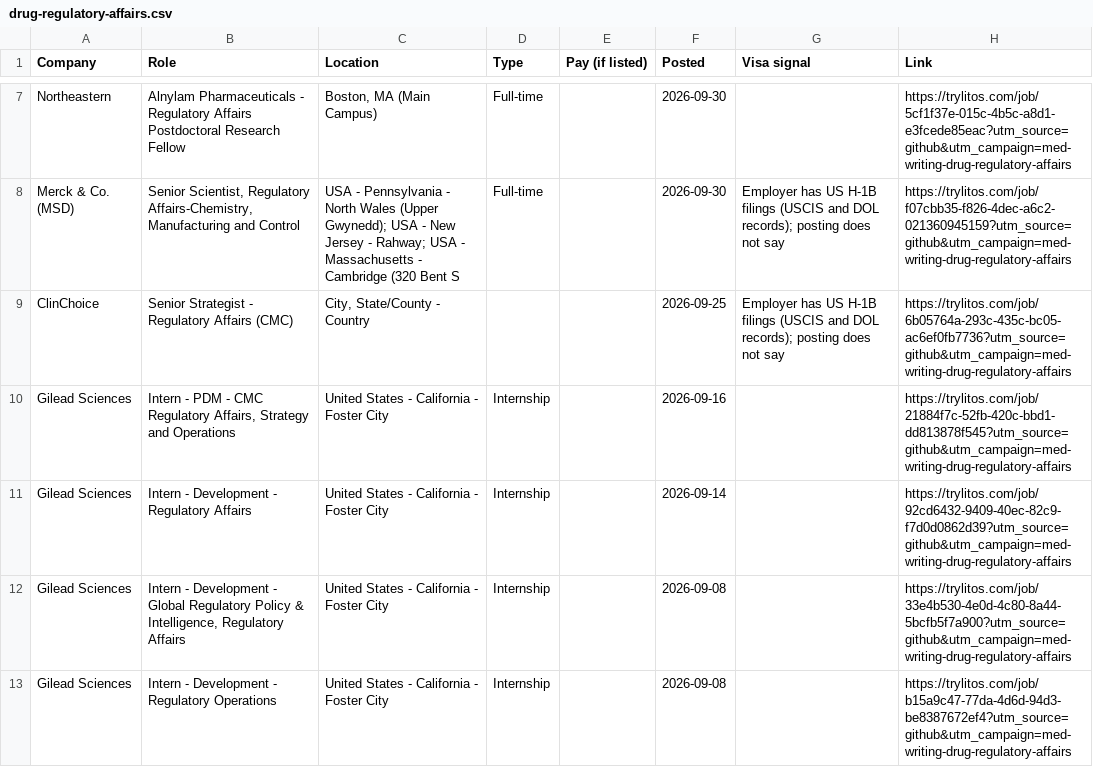
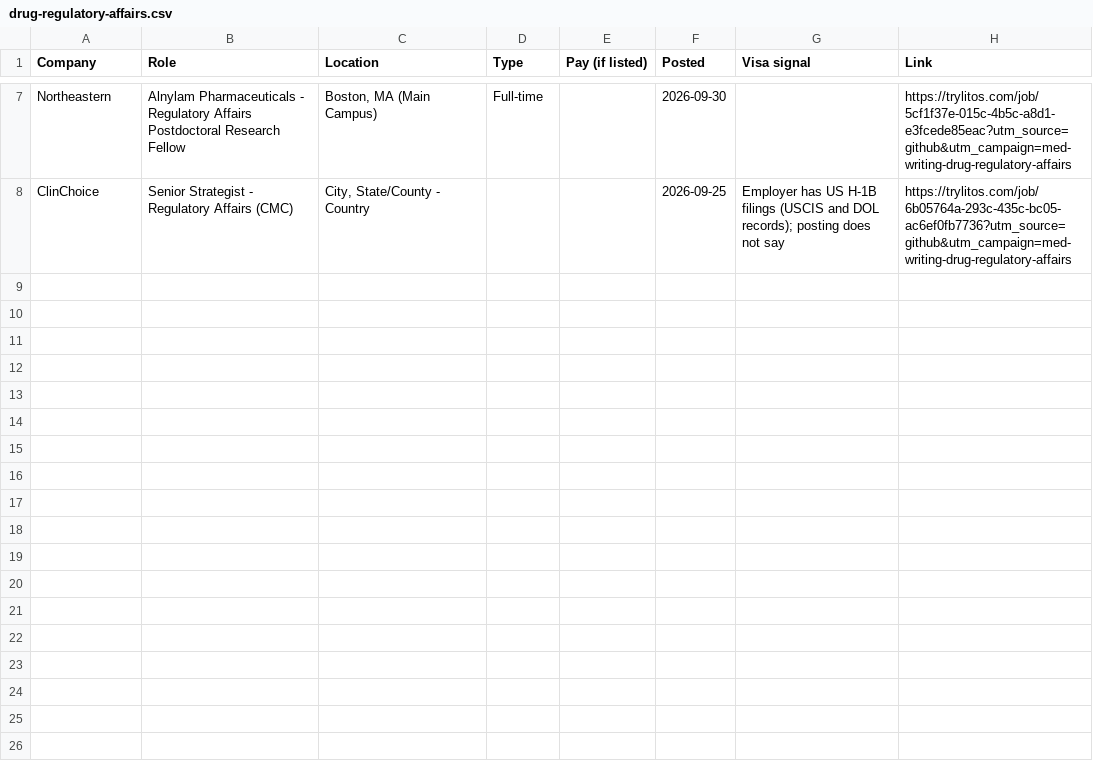
Before and after one commit to mehek-builds/Regulatory-Medical-Writing-Jobs, a CSV file: csv/drug-regulatory-affairs.csv, drawn as a sheet; only a part is shown, gaps mark what is left out; removed rows and columns are numbered as before the commit, all else as after; the diff covers the shown part only; the diff names each change by its address in the sheet, - before the commit and + after, or states it on an @@ line.

```diff
--- a/csv/drug-regulatory-affairs.csv
+++ b/csv/drug-regulatory-affairs.csv
-row 8: Merck & Co. (MSD) | Senior Scientist, Regulatory Affairs-Chemistry, Manufacturing and Control | USA - Pennsylvania - North Wales (Upper Gwynedd); USA - New Jersey - Rahway; USA - Massachusetts - Cambridge (320 Bent S | Full-time |  | 2026-09-30 | Employer has US H-1B filings (USCIS and DOL records); posting does not say | https://trylitos.com/job/f07cbb35-f826-4dec-a6c2-021360945159?utm_source=github&utm_campaign=med-writing-drug-regulatory-affairs
-row 10: Gilead Sciences | Intern - PDM - CMC Regulatory Affairs, Strategy and Operations | United States - California - Foster City | Internship |  | 2026-09-16 |  | https://trylitos.com/job/21884f7c-52fb-420c-bbd1-dd813878f545?utm_source=github&utm_campaign=med-writing-drug-regulatory-affairs
-row 11: Gilead Sciences | Intern - Development - Regulatory Affairs | United States - California - Foster City | Internship |  | 2026-09-14 |  | https://trylitos.com/job/92cd6432-9409-40ec-82c9-f7d0d0862d39?utm_source=github&utm_campaign=med-writing-drug-regulatory-affairs
-row 12: Gilead Sciences | Intern - Development - Global Regulatory Policy & Intelligence, Regulatory Affairs | United States - California - Foster City | Internship |  | 2026-09-08 |  | https://trylitos.com/job/33e4b530-4e0d-4c80-8a44-5bcfb5f7a900?utm_source=github&utm_campaign=med-writing-drug-regulatory-affairs
-row 13: Gilead Sciences | Intern - Development - Regulatory Operations | United States - California - Foster City | Internship |  | 2026-09-08 |  | https://trylitos.com/job/b15a9c47-77da-4d6d-94d3-be8387672ef4?utm_source=github&utm_campaign=med-writing-drug-regulatory-affairs
```
Also changed, not shown: 1 added row and 1 removed row elsewhere in this file, csv/all.csv, csv/communications-publications.csv, 15 other files.
